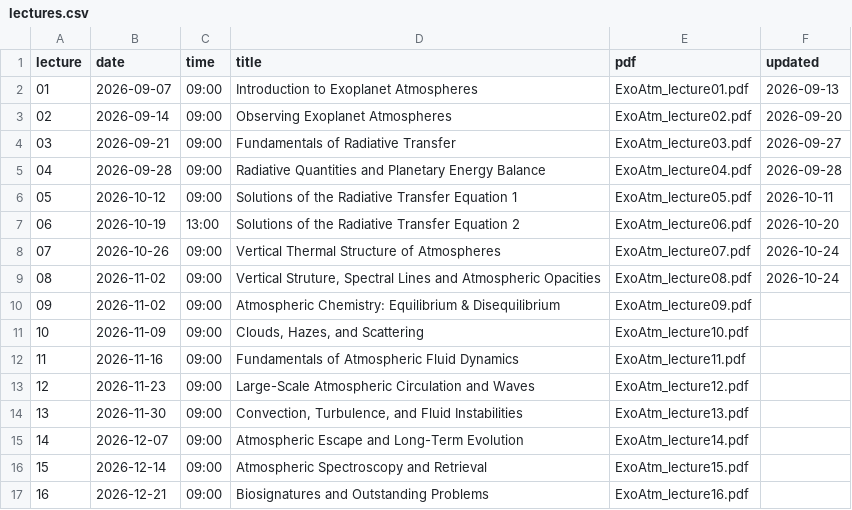
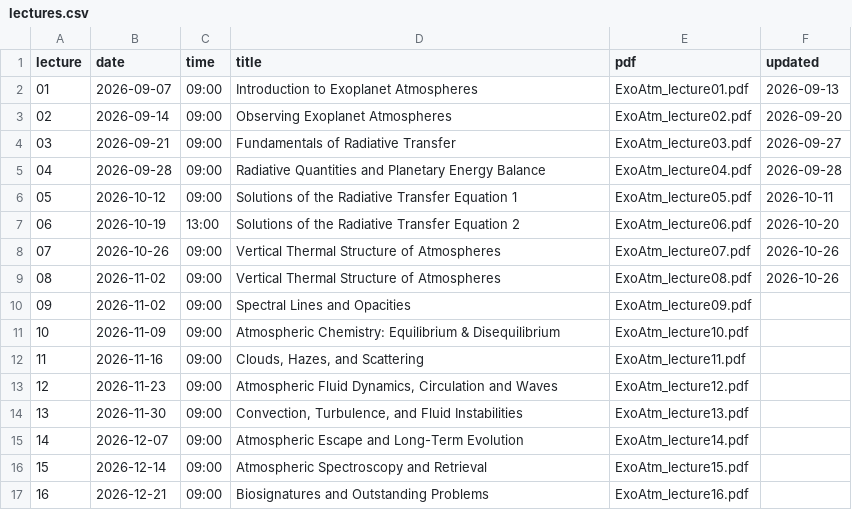
Before and after one commit to seoncafe/seoncafe.github.io, a CSV file: Teaching_files/2026b_ExoAtm/lectures.csv, drawn as a sheet.

```diff
--- a/Teaching_files/2026b_ExoAtm/lectures.csv
+++ b/Teaching_files/2026b_ExoAtm/lectures.csv
@@ -7,8 +7,8 @@ lecture,date,time,title,pdf,updated
 06,2026-10-19,13:00,Solutions of the Radiative Transfer Equation 2,ExoAtm_lecture06.pdf,2026-10-20
-07,2026-10-26,09:00,Vertical Thermal Structure of Atmospheres,ExoAtm_lecture07.pdf,2026-10-24
-08,2026-11-02,09:00,"Vertical Struture, Spectral Lines and Atmospheric Opacities",ExoAtm_lecture08.pdf,2026-10-24
-09,2026-11-02,09:00,Atmospheric Chemistry: Equilibrium & Disequilibrium,ExoAtm_lecture09.pdf,
-10,2026-11-09,09:00,"Clouds, Hazes, and Scattering",ExoAtm_lecture10.pdf,
-11,2026-11-16,09:00,Fundamentals of Atmospheric Fluid Dynamics,ExoAtm_lecture11.pdf,
-12,2026-11-23,09:00,Large-Scale Atmospheric Circulation and Waves,ExoAtm_lecture12.pdf,
+07,2026-10-26,09:00,Vertical Thermal Structure of Atmospheres,ExoAtm_lecture07.pdf,2026-10-26
+08,2026-11-02,09:00,Vertical Thermal Structure of Atmospheres,ExoAtm_lecture08.pdf,2026-10-26
+09,2026-11-02,09:00,Spectral Lines and Opacities,ExoAtm_lecture09.pdf,
+10,2026-11-09,09:00,Atmospheric Chemistry: Equilibrium & Disequilibrium,ExoAtm_lecture10.pdf,
+11,2026-11-16,09:00,"Clouds, Hazes, and Scattering",ExoAtm_lecture11.pdf,
+12,2026-11-23,09:00,"Atmospheric Fluid Dynamics, Circulation and Waves",ExoAtm_lecture12.pdf,
 13,2026-11-30,09:00,"Convection, Turbulence, and Fluid Instabilities",ExoAtm_lecture13.pdf,
```
Also changed, not shown: 4 other files.
